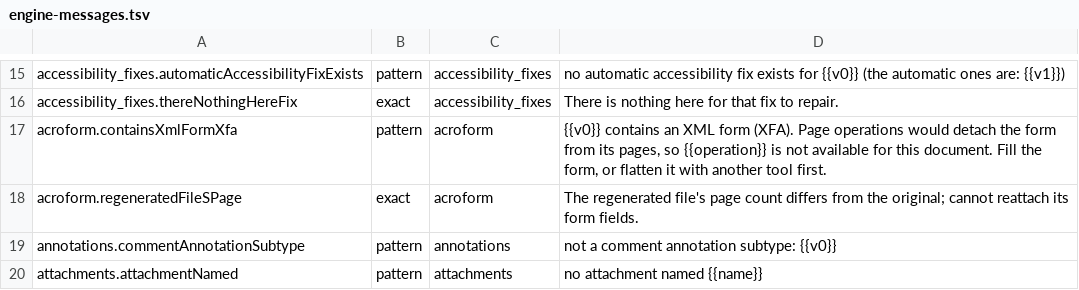
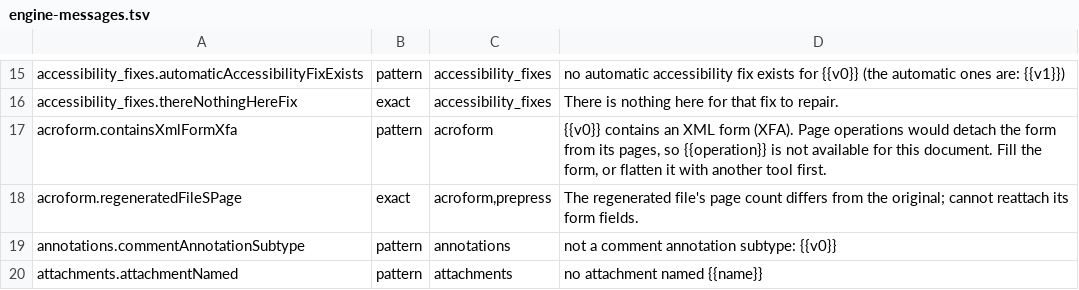
Before and after one commit to jasonulbright/Spectra-PDF, a TSV file: src/renderer/locales/engine-messages.tsv, drawn as a sheet; only a part is shown, gaps mark what is left out.

```diff
--- a/src/renderer/locales/engine-messages.tsv
+++ b/src/renderer/locales/engine-messages.tsv
@@ -17,3 +17,3 @@ accessibility_fixes.thereNothingHereFix	exact	accessibility_fixes	There is nothi
 acroform.containsXmlFormXfa	pattern	acroform	{{v0}} contains an XML form (XFA). Page operations would detach the form from its pages, so {{operation}} is not available for this document. Fill the form, or flatten it with another tool first.
-acroform.regeneratedFileSPage	exact	acroform	The regenerated file's page count differs from the original; cannot reattach its form fields.
+acroform.regeneratedFileSPage	exact	acroform,prepress	The regenerated file's page count differs from the original; cannot reattach its form fields.
 annotations.commentAnnotationSubtype	pattern	annotations	not a comment annotation subtype: {{v0}}
```
Also changed, not shown: 5 other files.
